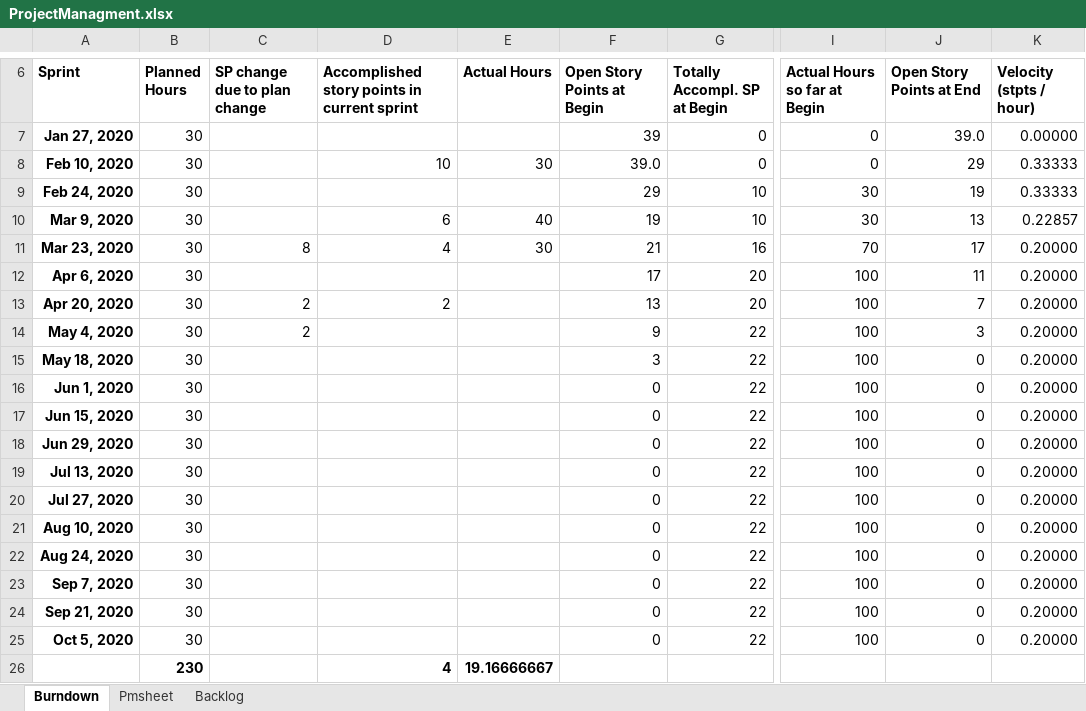
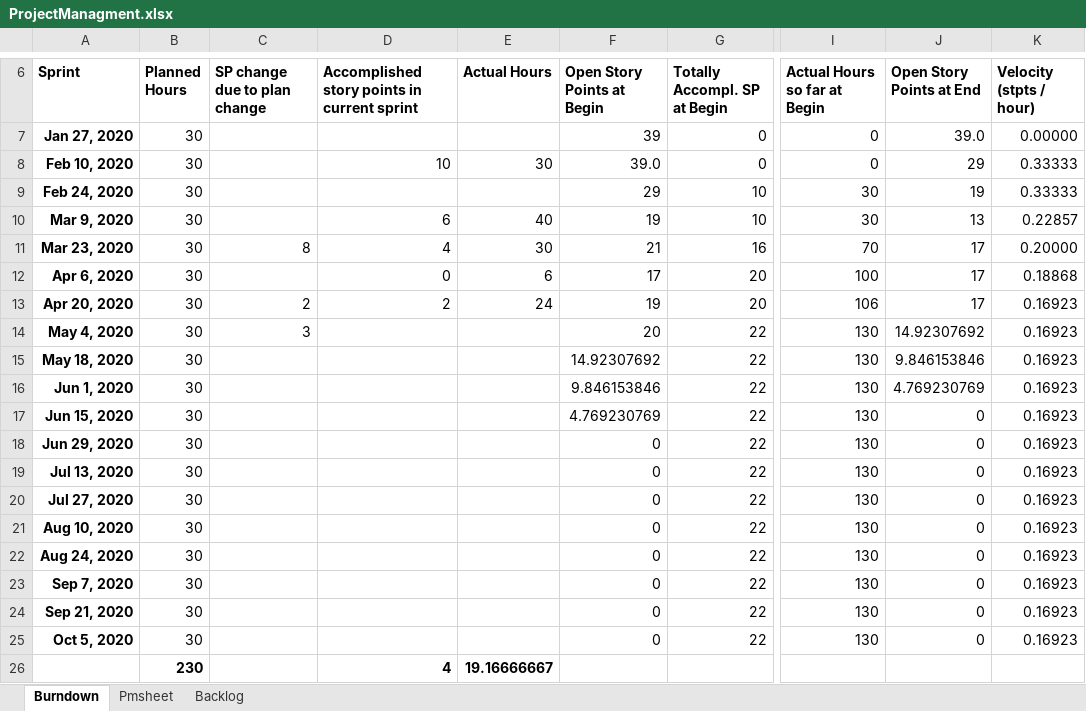
Before and after one commit to MohammedKevin/Horizono, an Excel workbook: ProjectManagment.xlsx, sheet Burndown, drawn as a sheet; only a part is shown, gaps mark what is left out; values as stored, in another font and other column widths than the file's, no borders; charts and pictures not drawn; the diff names each change by its address in the sheet, - before the commit and + after, or states it on an @@ line.

Commit message:
managment

```diff
--- a/ProjectManagment.xlsx (sheet Burndown)
+++ b/ProjectManagment.xlsx (sheet Burndown)
-D12: (empty)
+D12: 0
-E12 (Actual Hours): (empty)
+E12 (Actual Hours): 6
-J12 (Open Story Points at End): 11
+J12 (Open Story Points at End): 17
-K12 (Velocity (stpts / hour)): 0.20000
+K12 (Velocity (stpts / hour)): 0.18868
-E13 (Actual Hours): (empty)
+E13 (Actual Hours): 24
-F13 (Open Story Points at Begin): 13
+F13 (Open Story Points at Begin): 19
-I13 (Actual Hours so far at Begin): 100
+I13 (Actual Hours so far at Begin): 106
-J13 (Open Story Points at End): 7
+J13 (Open Story Points at End): 17
-K13:K25 (Velocity (stpts / hour)): 0.20000
+K13:K25 (Velocity (stpts / hour)): 0.16923
-C14 (SP change due to plan change): 2
+C14 (SP change due to plan change): 3
-F14 (Open Story Points at Begin): 9
+F14 (Open Story Points at Begin): 20
-I14:I25 (Actual Hours so far at Begin): 100
+I14:I25 (Actual Hours so far at Begin): 130
-J14 (Open Story Points at End): 3
+J14 (Open Story Points at End): 14.92307692
-F15 (Open Story Points at Begin): 3
+F15 (Open Story Points at Begin): 14.92307692
-J15 (Open Story Points at End): 0
+J15 (Open Story Points at End): 9.846153846
-F16 (Open Story Points at Begin): 0
+F16 (Open Story Points at Begin): 9.846153846
-J16 (Open Story Points at End): 0
+J16 (Open Story Points at End): 4.769230769
-F17 (Open Story Points at Begin): 0
+F17 (Open Story Points at Begin): 4.769230769
```
Also changed, not shown: charts or pictures.
